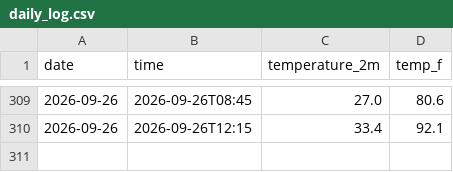
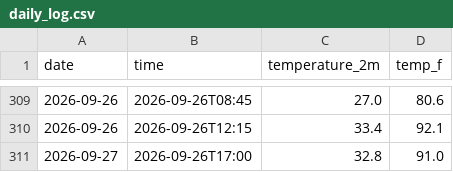
Before and after one commit to kevinguo1981/weather-tracker, a CSV file: daily_log.csv, drawn as a sheet; only a part is shown, gaps mark what is left out; the diff names each change by its address in the sheet, - before the commit and + after, or states it on an @@ line.

```diff
--- a/daily_log.csv
+++ b/daily_log.csv
+row 311: 2026-09-27 | 2026-09-26T17:00 | 32.8 | 91.0
```
Also changed, not shown: 1 other file.
